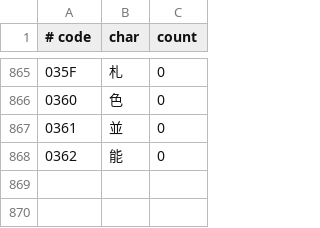
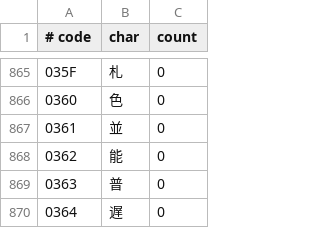
Before and after one commit to pig1800/tokqolfix, a TSV file: assets/fonts/kanji_index.tsv, drawn as a sheet; only a part is shown, gaps mark what is left out; the diff names each change by its address in the sheet, - before the commit and + after, or states it on an @@ line.

```diff
--- a/assets/fonts/kanji_index.tsv
+++ b/assets/fonts/kanji_index.tsv
+row 869: 0363 | 普 | 0
+row 870: 0364 | 遅 | 0
```
Also changed, not shown: 10 other files.
